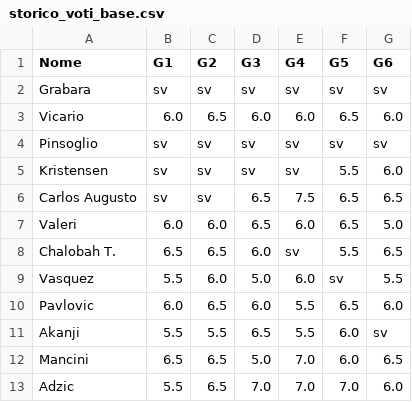
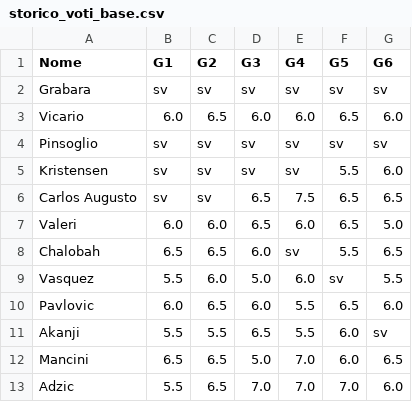
Before and after one commit to gretafavaro/Fanta, a CSV file: storico_voti_base.csv, drawn as a sheet; only a part is shown.

Commit message:
Add files via upload

```diff
--- a/storico_voti_base.csv
+++ b/storico_voti_base.csv
@@ -7,3 +7,3 @@ Carlos Augusto;sv;sv;6.5;7.5;6.5;6.5
 Valeri;6.0;6.0;6.5;6.0;6.5;5.0
-Chalobah T.;6.5;6.5;6.0;sv;5.5;6.5
+Chalobah;6.5;6.5;6.0;sv;5.5;6.5
 Vasquez;5.5;6.0;5.0;6.0;sv;5.5
```
